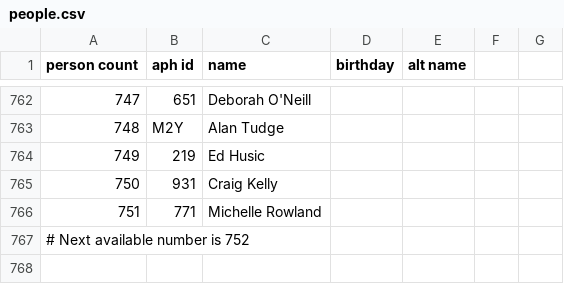
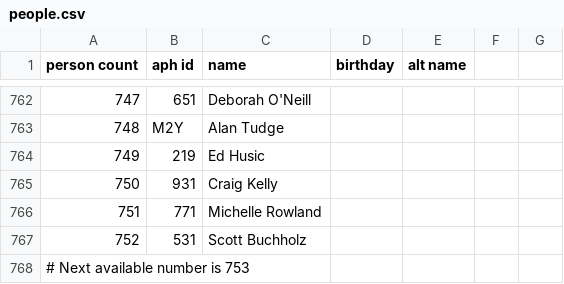
Before and after one commit to openaustralia/openaustralia-parser, a CSV file: data/people.csv, drawn as a sheet; only a part is shown, gaps mark what is left out; addresses are those after the commit; the diff names each change by its address in the sheet, - before the commit and + after, or states it on an @@ line.

```diff
--- a/data/people.csv
+++ b/data/people.csv
+row 767: 752 | 531 | Scott Buchholz
@@ column A (person count) renumbered from row 768 down @@
```
Also changed, not shown: data/representatives.csv.
